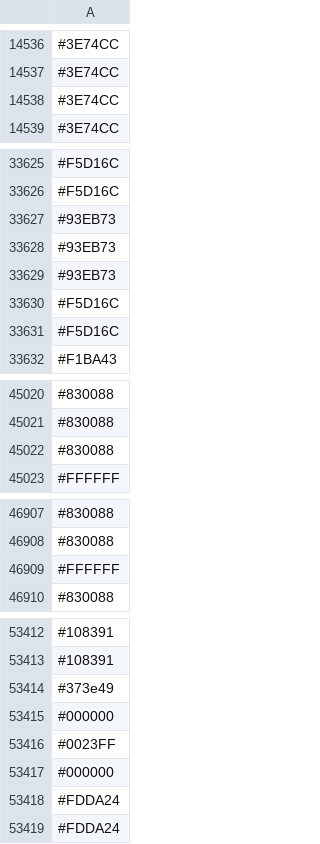
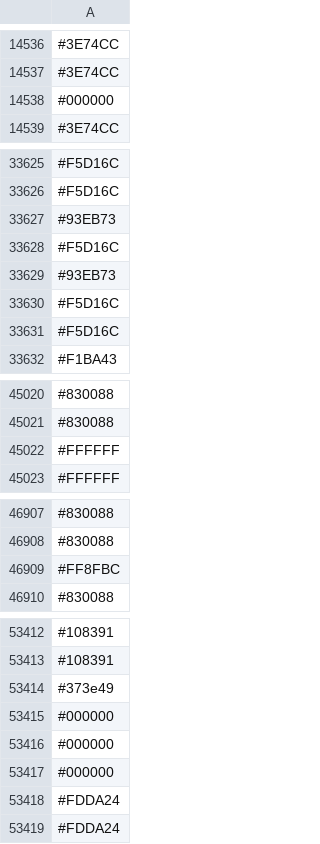
Before and after one commit to capsuleman/dirtybiology-flag-versioning, a CSV file: flag-data.csv, drawn as a sheet; only a part is shown, gaps mark what is left out; the diff covers the shown part only.

```diff
--- a/flag-data.csv
+++ b/flag-data.csv
@@ -14537,3 +14537,3 @@
 #3E74CC
-#3E74CC
+#000000
 #3E74CC
@@ -33627,3 +33627,3 @@
 #93EB73
-#93EB73
+#F5D16C
 #93EB73
@@ -45021,3 +45021,3 @@
 #830088
-#830088
+#FFFFFF
 #FFFFFF
@@ -46908,3 +46908,3 @@
 #830088
-#FFFFFF
+#FF8FBC
 #830088
@@ -53415,3 +53415,3 @@
 #000000
-#0023FF
+#000000
 #000000
```
Also changed, not shown: 4 added rows, 5 removed rows, 1 moved row and 12 edited cells elsewhere in this file.
